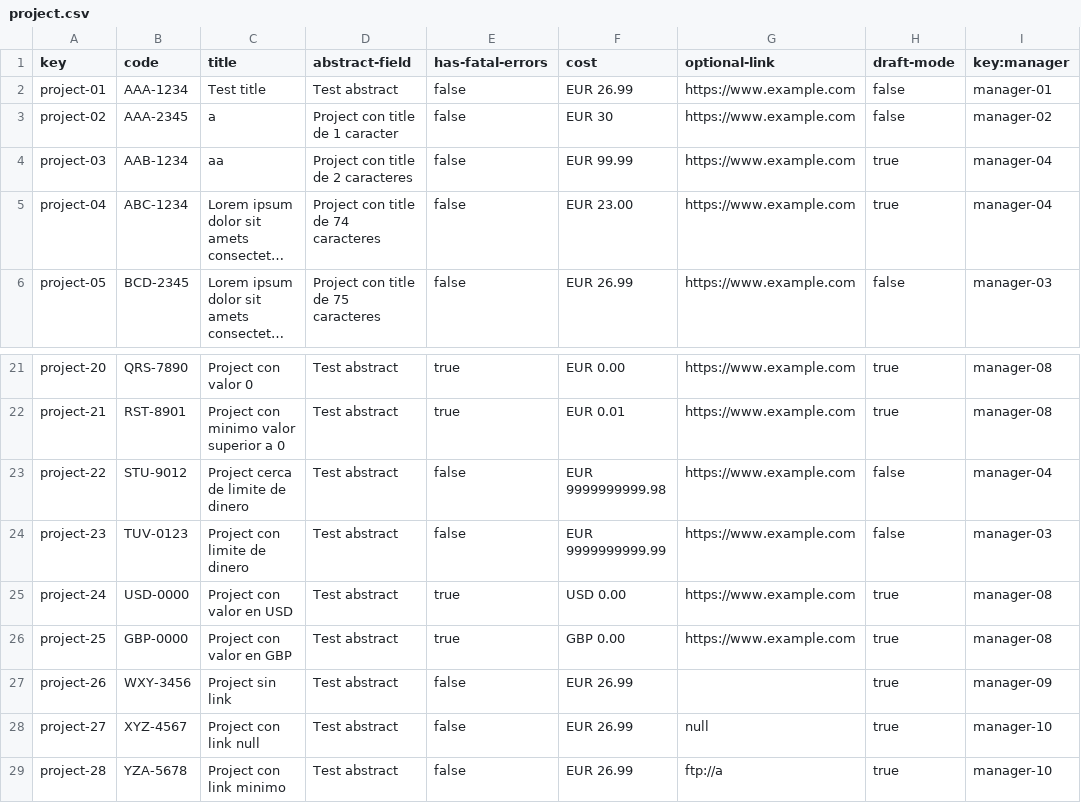
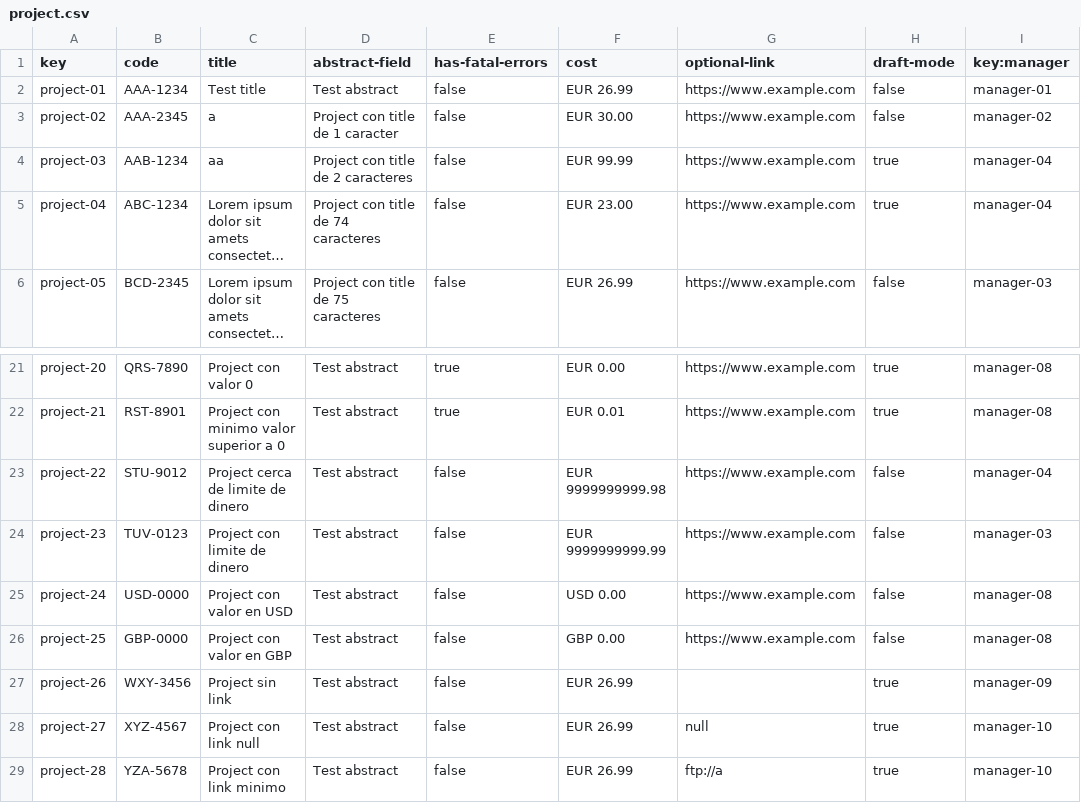
Before and after one commit to vicgrabru/Acme-SF-D04, a CSV file: src/main/webapp/WEB-INF/resources/sample-data/project.csv, drawn as a sheet; only a part is shown, gaps mark what is left out; long unchanged cells end in ….

```diff
--- a/src/main/webapp/WEB-INF/resources/sample-data/project.csv
+++ b/src/main/webapp/WEB-INF/resources/sample-data/project.csv
@@ -2,3 +2,3 @@ key,code,title,abstract-field,has-fatal-errors,cost,optional-link,draft-mode,key
 project-01,AAA-1234,Test title,Test abstract,false,EUR 26.99,https://www.example.com,false,manager-01
-project-02,AAA-2345,a,Project con title de 1 caracter,false,EUR 30,https://www.example.com,false,manager-02
+project-02,AAA-2345,a,Project con title de 1 caracter,false,EUR 30.00,https://www.example.com,false,manager-02
 project-03,AAB-1234,aa,Project con title de 2 caracteres,false,EUR 99.99,https://www.example.com,true,manager-04
@@ -24,4 +24,4 @@ project-22,STU-9012,Project cerca de limite de dinero,Test abstract,false,EUR 99
 project-23,TUV-0123,Project con limite de dinero,Test abstract,false,EUR 9999999999.99,https://www.example.com,false,manager-03
-project-24,USD-0000,Project con valor en USD,Test abstract,true,USD 0.00,https://www.example.com,true,manager-08
-project-25,GBP-0000,Project con valor en GBP,Test abstract,true,GBP 0.00,https://www.example.com,true,manager-08
+project-24,USD-0000,Project con valor en USD,Test abstract,false,USD 0.00,https://www.example.com,false,manager-08
+project-25,GBP-0000,Project con valor en GBP,Test abstract,false,GBP 0.00,https://www.example.com,false,manager-08
 project-26,WXY-3456,Project sin link,Test abstract,false,EUR 26.99,,true,manager-09
```
Also changed, not shown: src/main/webapp/WEB-INF/resources/sample-data/user-story-assign.csv.
